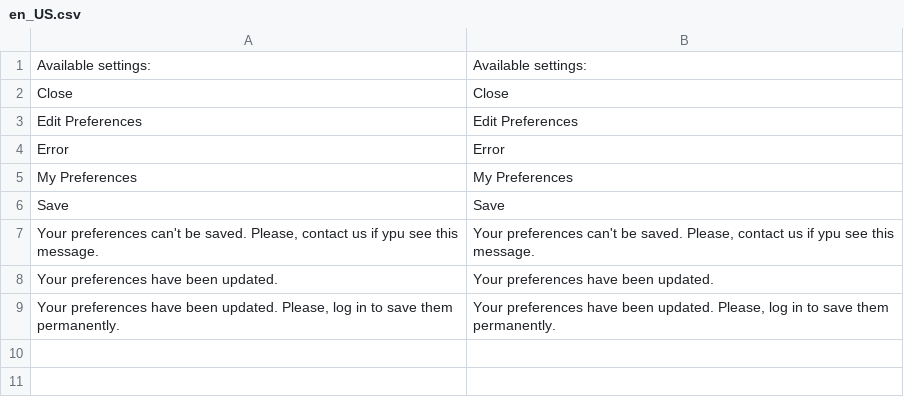
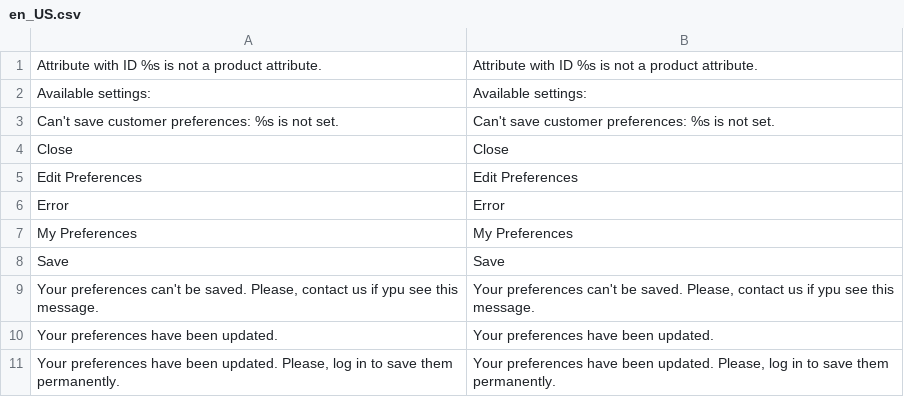
Before and after one commit to Alex221295/magento, a CSV file: app/code/AlexYe/CustomerPreferences/i18n/en_US.csv, drawn as a sheet; the diff names each change by its address in the sheet, - before the commit and + after, or states it on an @@ line.

```diff
--- a/app/code/AlexYe/CustomerPreferences/i18n/en_US.csv
+++ b/app/code/AlexYe/CustomerPreferences/i18n/en_US.csv
+row 1: Attribute with ID %s is not a product attribute. | Attribute with ID %s is not a product attribute.
+row 3: Can't save customer preferences: %s is not set. | Can't save customer preferences: %s is not set.
```
Also changed, not shown: 15 other files.
